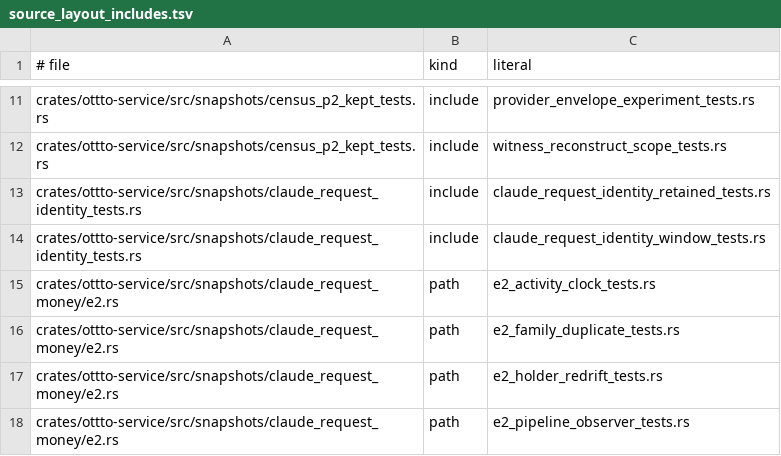
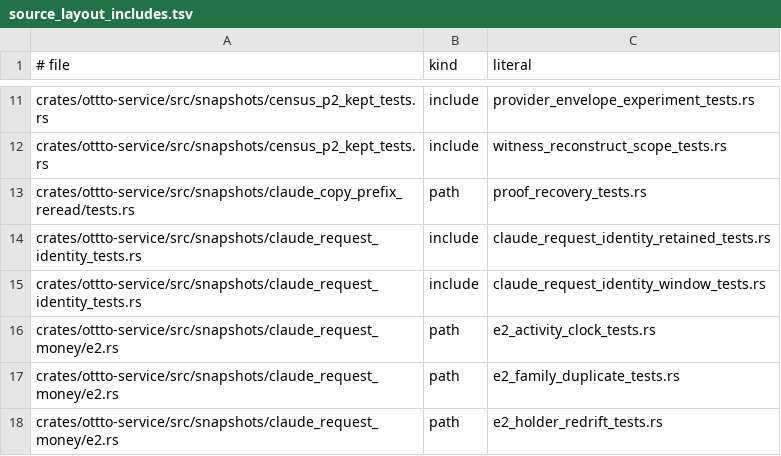
Before and after one commit to ottto-ai/ottto, a TSV file: scripts/source_layout_includes.tsv, drawn as a sheet; only a part is shown, gaps mark what is left out; the shorter side is filled out with more unchanged rows.

```diff
--- a/scripts/source_layout_includes.tsv
+++ b/scripts/source_layout_includes.tsv
@@ -12,2 +12,3 @@ crates/ottto-service/src/snapshots/census_p2_kept_tests.rs	include	provider_enve
 crates/ottto-service/src/snapshots/census_p2_kept_tests.rs	include	witness_reconstruct_scope_tests.rs
+crates/ottto-service/src/snapshots/claude_copy_prefix_reread/tests.rs	path	proof_recovery_tests.rs
 crates/ottto-service/src/snapshots/claude_request_identity_tests.rs	include	claude_request_identity_retained_tests.rs
```
Also changed, not shown: 2 other files.
